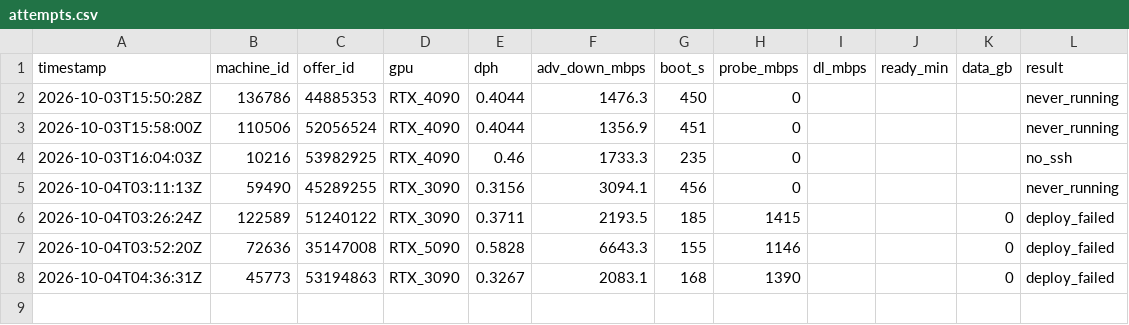
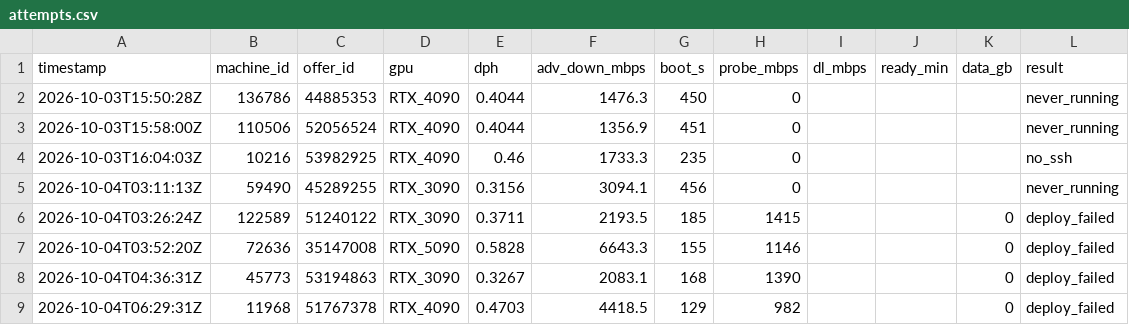
Before and after one commit to prafullkherde/gpu-deploy-run, a CSV file: ltx2-video-gpu/attempts.csv, drawn as a sheet; the diff names each change by its address in the sheet, - before the commit and + after, or states it on an @@ line.

```diff
--- a/ltx2-video-gpu/attempts.csv
+++ b/ltx2-video-gpu/attempts.csv
+row 9: 2026-10-04T06:29:31Z | 11968 | 51767378 | RTX_4090 | 0.4703 | 4418.5 | 129 | 982 |  |  | 0 | deploy_failed
```
